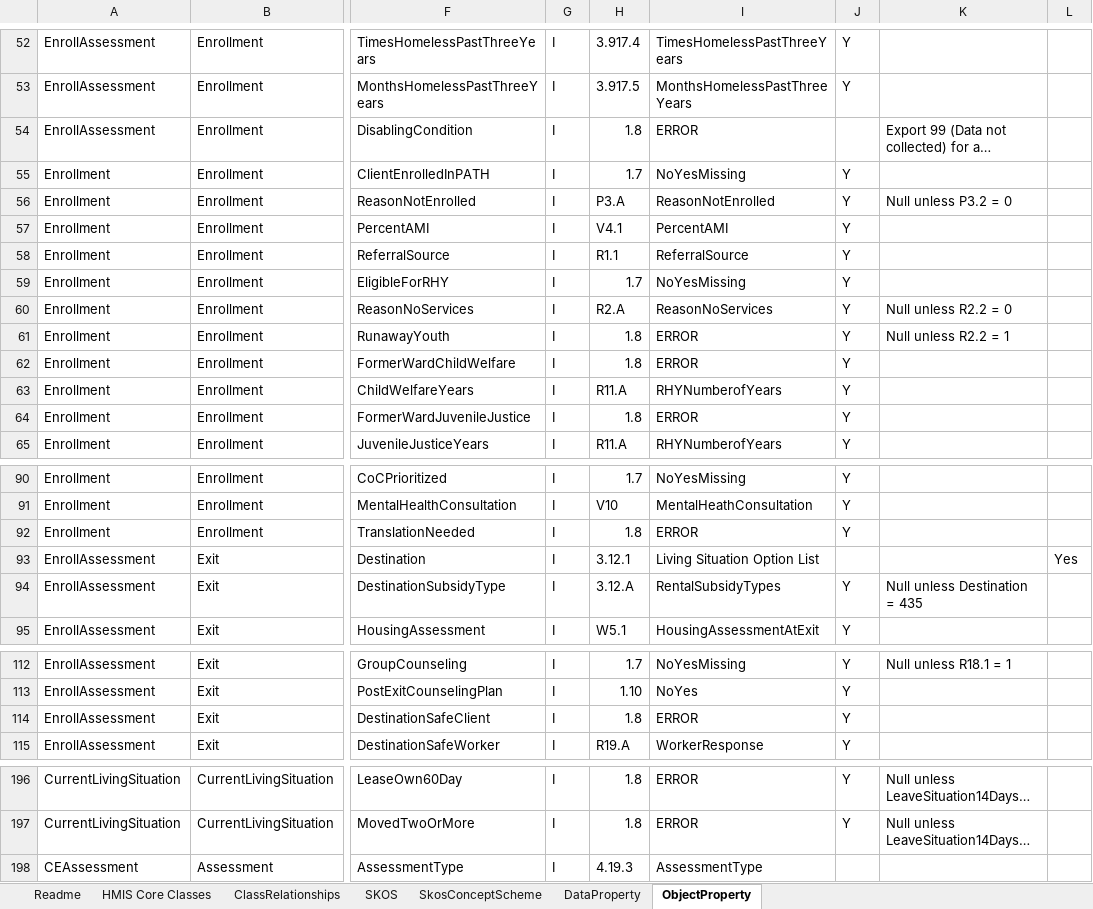
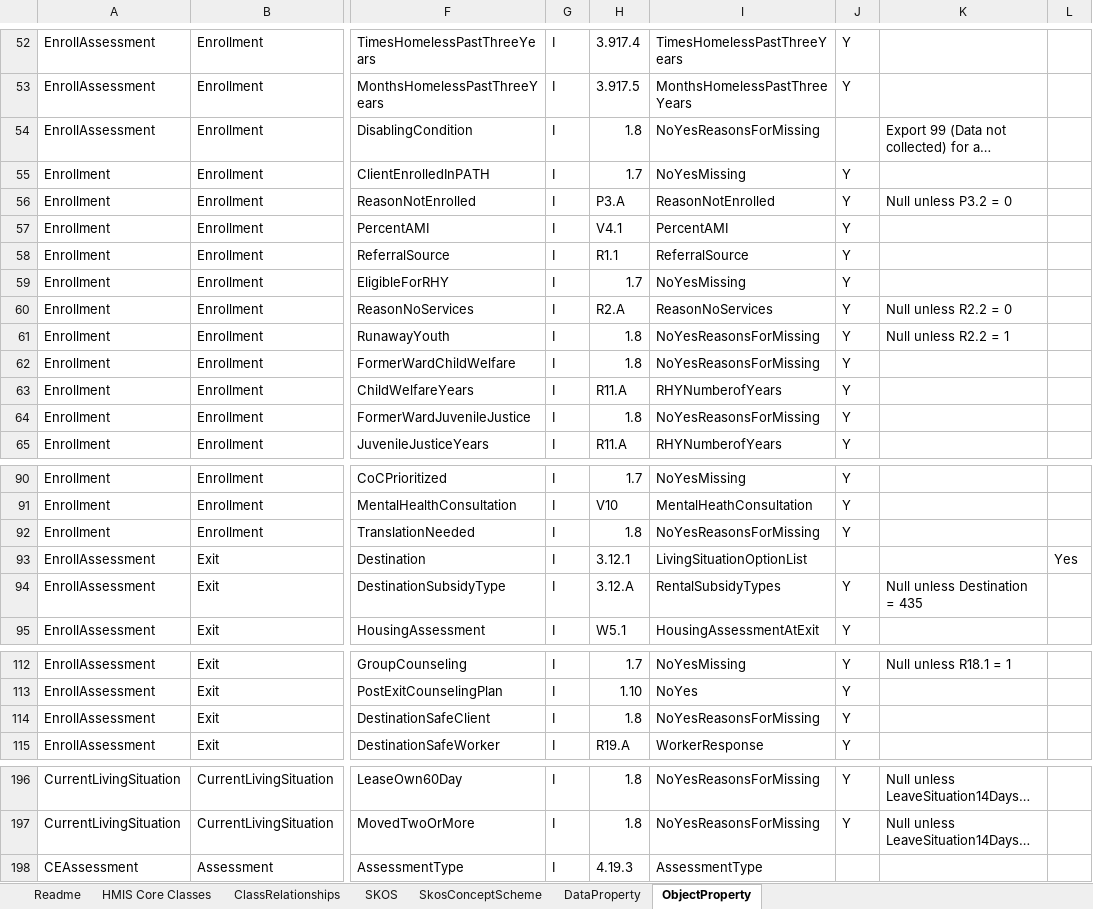
Before and after one commit to HUD-Data-Lab/Data.Exchange.and.Interoperability, an Excel workbook: ontology/ontology-codegen v2/datasource/SkosVocabulary.xlsx, sheet ObjectProperty, drawn as a sheet; only a part is shown, gaps mark what is left out; long unchanged cells end in …; values as stored, in another font and other column widths than the file's, no cell formats; the diff covers the shown part only; the diff names each change by its address in the sheet, - before the commit and + after, or states it on an @@ line.

```diff
--- a/ontology/ontology-codegen v2/datasource/SkosVocabulary.xlsx (sheet ObjectProperty)
+++ b/ontology/ontology-codegen v2/datasource/SkosVocabulary.xlsx (sheet ObjectProperty)
-I54: ERROR
+I54: NoYesReasonsForMissing
-I61:I62: ERROR
+I61:I62: NoYesReasonsForMissing
-I64: ERROR
+I64: NoYesReasonsForMissing
-I92: ERROR
+I92: NoYesReasonsForMissing
-I93: Living Situation Option List
+I93: LivingSituationOptionList
-I114: ERROR
+I114: NoYesReasonsForMissing
-I196:I197: ERROR
+I196:I197: NoYesReasonsForMissing
```
Also changed, not shown: 35 edited cells elsewhere in this sheet, sheet SkosConceptScheme, cell formats.
